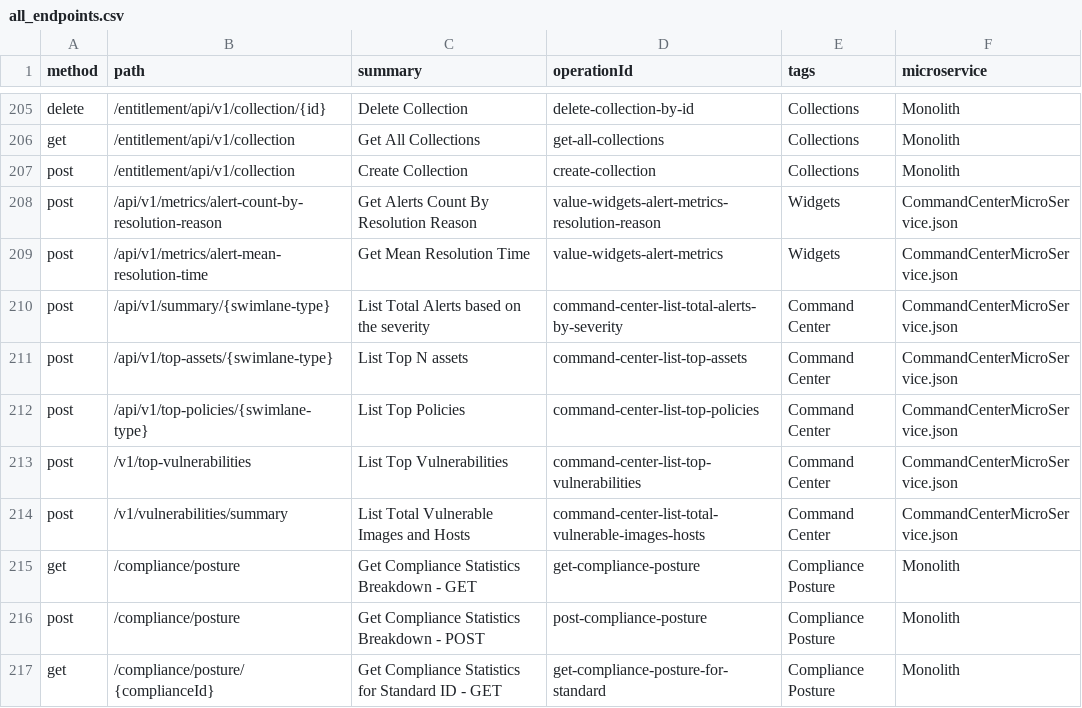
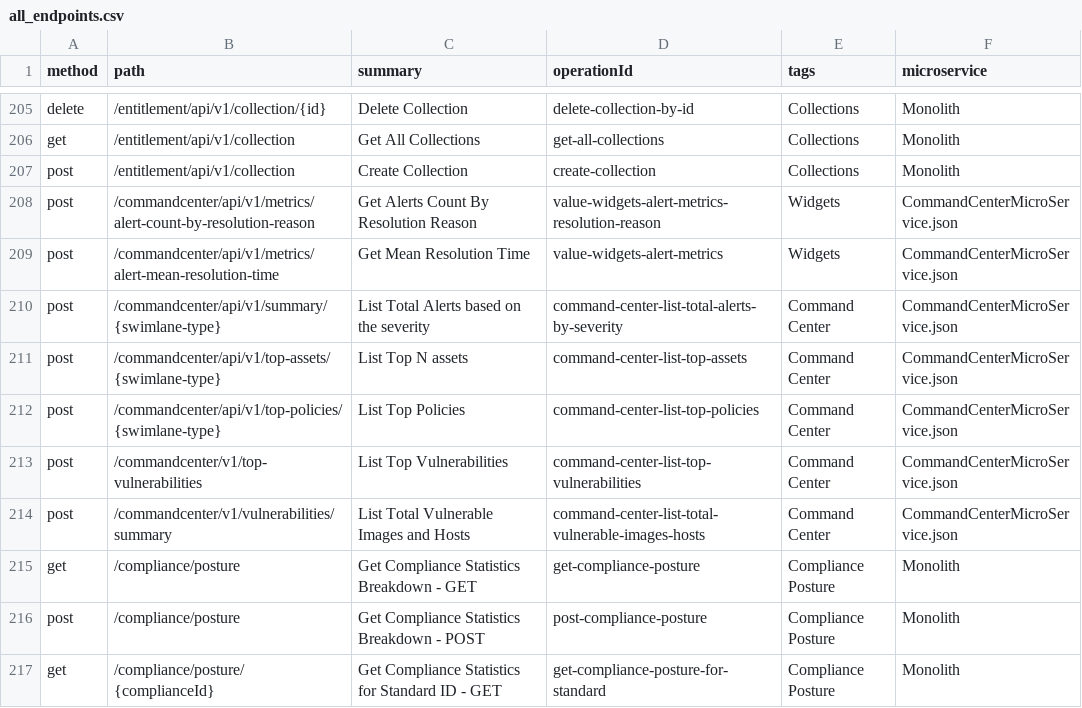
Before and after one commit to PaloAltoNetworks/pan.dev, a CSV file: openapi-specs/cspm/consolidated_spec/all_endpoints.csv, drawn as a sheet; only a part is shown, gaps mark what is left out.

Commit message:
update all_endpoints.csv for commandcenter path changes

```diff
--- a/openapi-specs/cspm/consolidated_spec/all_endpoints.csv
+++ b/openapi-specs/cspm/consolidated_spec/all_endpoints.csv
@@ -207,9 +207,9 @@
 "post","/entitlement/api/v1/collection","Create Collection","create-collection","Collections","Monolith"
-"post","/api/v1/metrics/alert-count-by-resolution-reason","Get Alerts Count By Resolution Reason","value-widgets-alert-metrics-resolution-reason","Widgets","CommandCenterMicroService.json"
-"post","/api/v1/metrics/alert-mean-resolution-time","Get Mean Resolution Time","value-widgets-alert-metrics","Widgets","CommandCenterMicroService.json"
-"post","/api/v1/summary/{swimlane-type}","List Total Alerts based on the severity","command-center-list-total-alerts-by-severity","Command Center","CommandCenterMicroService.json"
-"post","/api/v1/top-assets/{swimlane-type}","List Top N assets","command-center-list-top-assets","Command Center","CommandCenterMicroService.json"
-"post","/api/v1/top-policies/{swimlane-type}","List Top Policies","command-center-list-top-policies","Command Center","CommandCenterMicroService.json"
-"post","/v1/top-vulnerabilities","List Top Vulnerabilities","command-center-list-top-vulnerabilities","Command Center","CommandCenterMicroService.json"
-"post","/v1/vulnerabilities/summary","List Total Vulnerable Images and Hosts","command-center-list-total-vulnerable-images-hosts","Command Center","CommandCenterMicroService.json"
+"post","/commandcenter/api/v1/metrics/alert-count-by-resolution-reason","Get Alerts Count By Resolution Reason","value-widgets-alert-metrics-resolution-reason","Widgets","CommandCenterMicroService.json"
+"post","/commandcenter/api/v1/metrics/alert-mean-resolution-time","Get Mean Resolution Time","value-widgets-alert-metrics","Widgets","CommandCenterMicroService.json"
+"post","/commandcenter/api/v1/summary/{swimlane-type}","List Total Alerts based on the severity","command-center-list-total-alerts-by-severity","Command Center","CommandCenterMicroService.json"
+"post","/commandcenter/api/v1/top-assets/{swimlane-type}","List Top N assets","command-center-list-top-assets","Command Center","CommandCenterMicroService.json"
+"post","/commandcenter/api/v1/top-policies/{swimlane-type}","List Top Policies","command-center-list-top-policies","Command Center","CommandCenterMicroService.json"
+"post","/commandcenter/v1/top-vulnerabilities","List Top Vulnerabilities","command-center-list-top-vulnerabilities","Command Center","CommandCenterMicroService.json"
+"post","/commandcenter/v1/vulnerabilities/summary","List Total Vulnerable Images and Hosts","command-center-list-total-vulnerable-images-hosts","Command Center","CommandCenterMicroService.json"
 "get","/compliance/posture","Get Compliance Statistics Breakdown - GET","get-compliance-posture","Compliance Posture","Monolith"
```
